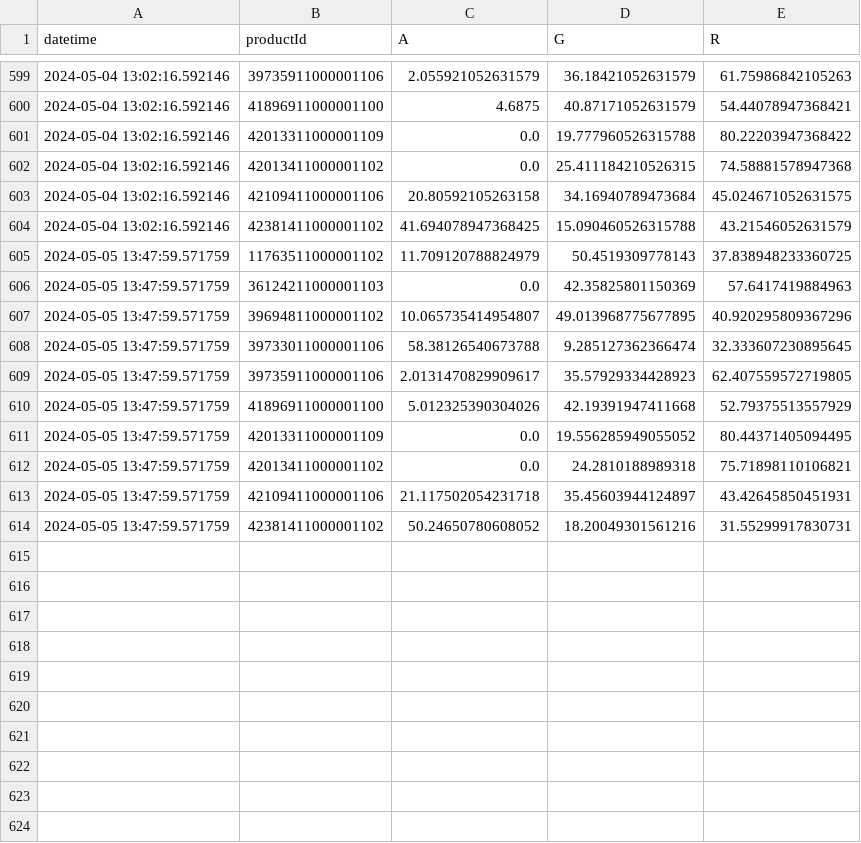
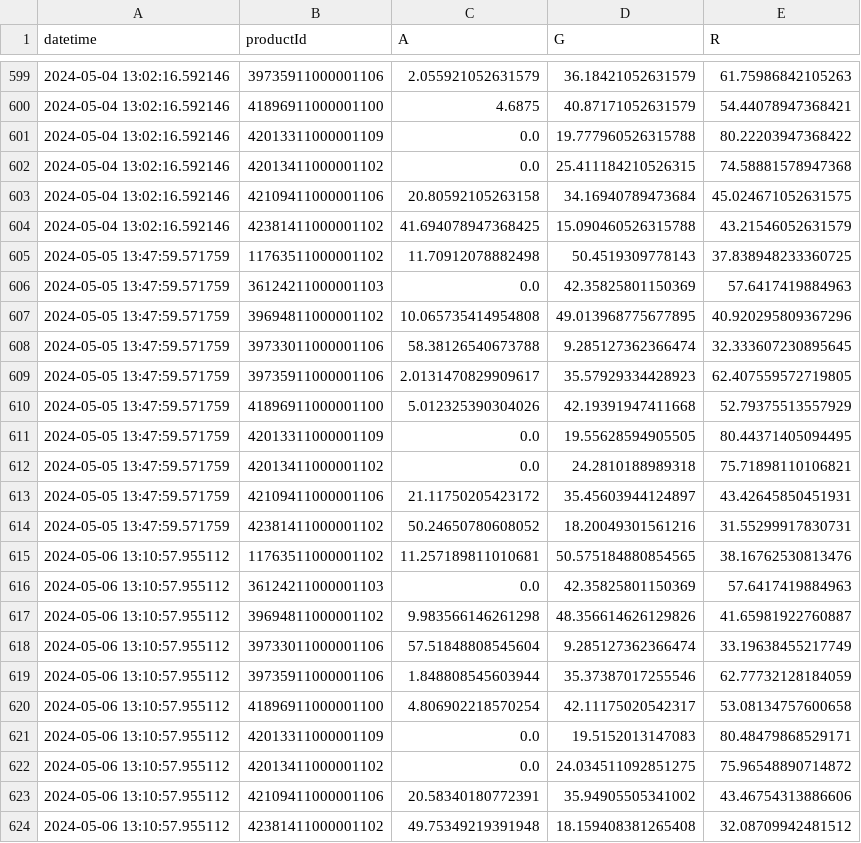
Before and after one commit to sebbacon/boots-scraper, a CSV file: outputs/timeseries.csv, drawn as a sheet; only a part is shown, gaps mark what is left out.

```diff
--- a/outputs/timeseries.csv
+++ b/outputs/timeseries.csv
@@ -604,5 +604,5 @@ datetime,productId,A,G,R
 2024-05-04 13:02:16.592146,42381411000001102,41.694078947368425,15.090460526315788,43.21546052631579
-2024-05-05 13:47:59.571759,11763511000001102,11.709120788824979,50.4519309778143,37.838948233360725
+2024-05-05 13:47:59.571759,11763511000001102,11.70912078882498,50.4519309778143,37.838948233360725
 2024-05-05 13:47:59.571759,36124211000001103,0.0,42.35825801150369,57.6417419884963
-2024-05-05 13:47:59.571759,39694811000001102,10.065735414954807,49.013968775677895,40.920295809367296
+2024-05-05 13:47:59.571759,39694811000001102,10.065735414954808,49.013968775677895,40.920295809367296
 2024-05-05 13:47:59.571759,39733011000001106,58.38126540673788,9.285127362366474,32.333607230895645
@@ -610,5 +610,15 @@ datetime,productId,A,G,R
 2024-05-05 13:47:59.571759,41896911000001100,5.012325390304026,42.19391947411668,52.79375513557929
-2024-05-05 13:47:59.571759,42013311000001109,0.0,19.556285949055052,80.44371405094495
+2024-05-05 13:47:59.571759,42013311000001109,0.0,19.55628594905505,80.44371405094495
 2024-05-05 13:47:59.571759,42013411000001102,0.0,24.2810188989318,75.71898110106821
-2024-05-05 13:47:59.571759,42109411000001106,21.117502054231718,35.45603944124897,43.42645850451931
+2024-05-05 13:47:59.571759,42109411000001106,21.11750205423172,35.45603944124897,43.42645850451931
 2024-05-05 13:47:59.571759,42381411000001102,50.24650780608052,18.20049301561216,31.55299917830731
+2024-05-06 13:10:57.955112,11763511000001102,11.257189811010681,50.575184880854565,38.16762530813476
+2024-05-06 13:10:57.955112,36124211000001103,0.0,42.35825801150369,57.6417419884963
+2024-05-06 13:10:57.955112,39694811000001102,9.983566146261298,48.356614626129826,41.65981922760887
+2024-05-06 13:10:57.955112,39733011000001106,57.51848808545604,9.285127362366474,33.19638455217749
+2024-05-06 13:10:57.955112,39735911000001106,1.848808545603944,35.37387017255546,62.77732128184059
+2024-05-06 13:10:57.955112,41896911000001100,4.806902218570254,42.11175020542317,53.08134757600658
+2024-05-06 13:10:57.955112,42013311000001109,0.0,19.5152013147083,80.48479868529171
+2024-05-06 13:10:57.955112,42013411000001102,0.0,24.034511092851275,75.96548890714872
+2024-05-06 13:10:57.955112,42109411000001106,20.58340180772391,35.94905505341002,43.46754313886606
+2024-05-06 13:10:57.955112,42381411000001102,49.75349219391948,18.159408381265408,32.08709942481512
```
Also changed, not shown: outputs/stock_levels_all.csv, 19 other files.
